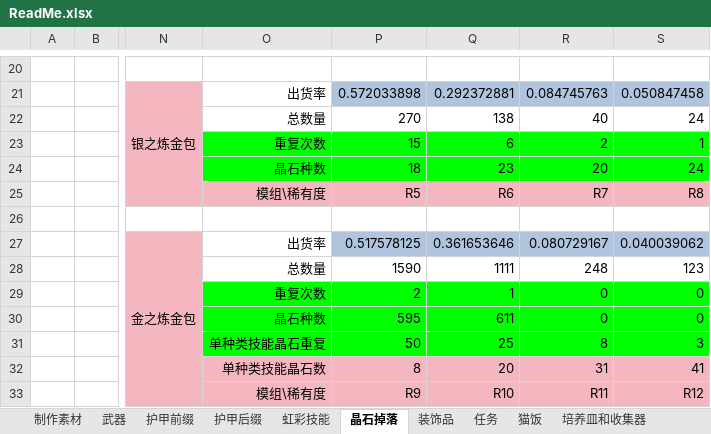
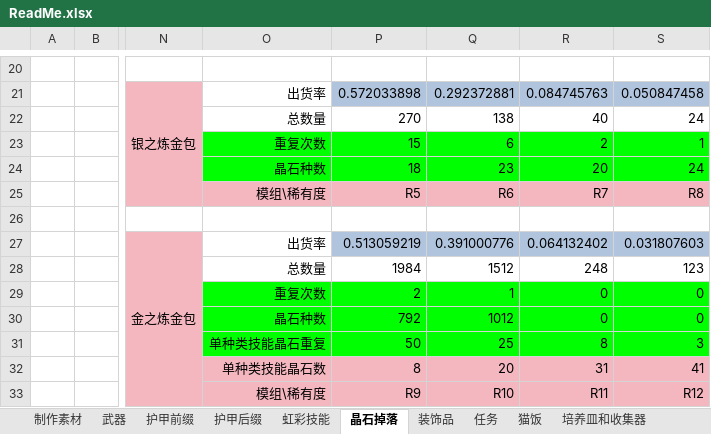
Before and after one commit to DreamBlueSun/7daystodie, an Excel workbook: IridescentAlchemy-TraceOfBattle/ReadMe.xlsx, sheet 晶石掉落, drawn as a sheet; only a part is shown, gaps mark what is left out; values as stored, in another font and other column widths than the file's, no borders; the diff names each change by its address in the sheet, - before the commit and + after, or states it on an @@ line.

```diff
--- a/IridescentAlchemy-TraceOfBattle/ReadMe.xlsx (sheet 晶石掉落)
+++ b/IridescentAlchemy-TraceOfBattle/ReadMe.xlsx (sheet 晶石掉落)
-P27: 0.517578125
+P27: 0.513059219
-Q27: 0.361653646
+Q27: 0.391000776
-R27: 0.080729167
+R27: 0.064132402
-S27: 0.040039062
+S27: 0.031807603
-P28: 1590
+P28: 1984
-Q28: 1111
+Q28: 1512
-P30: 595
+P30: 792
-Q30: 611
+Q30: 1012
```
Also changed, not shown: sheet 虹彩技能, 4 other files.
